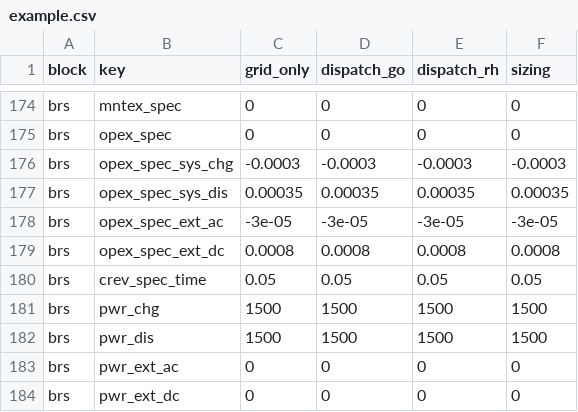
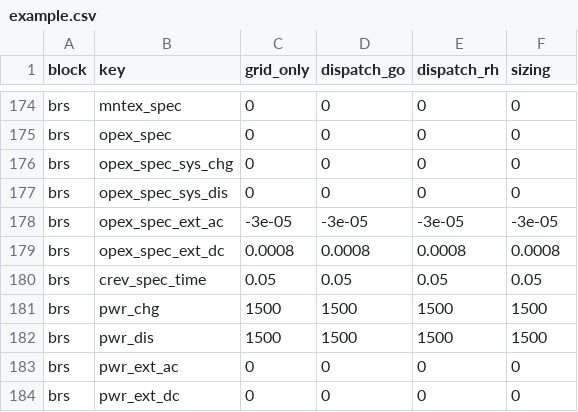
Before and after one commit to TUMFTM/REVOL-E-TION, a CSV file: input/scenarios/example.csv, drawn as a sheet; only a part is shown, gaps mark what is left out.

```diff
--- a/input/scenarios/example.csv
+++ b/input/scenarios/example.csv
@@ -175,4 +175,4 @@ brs,mntex_spec,0,0,0,0
 brs,opex_spec,0,0,0,0
-brs,opex_spec_sys_chg,-0.0003,-0.0003,-0.0003,-0.0003
-brs,opex_spec_sys_dis,0.00035,0.00035,0.00035,0.00035
+brs,opex_spec_sys_chg,0,0,0,0
+brs,opex_spec_sys_dis,0,0,0,0
 brs,opex_spec_ext_ac,-3e-05,-3e-05,-3e-05,-3e-05
```
Also changed, not shown: 1 other file.
